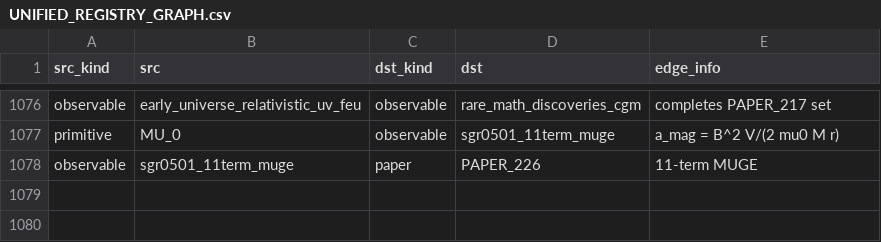
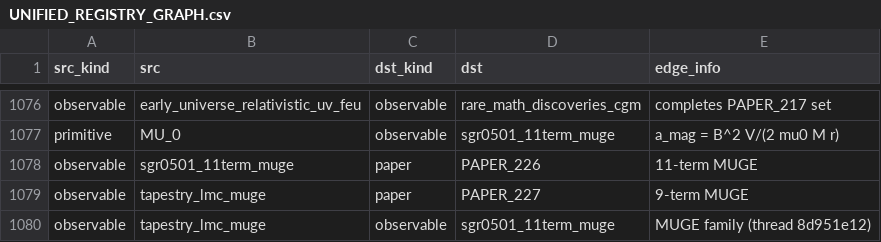
Before and after one commit to Daniel8Murphy0007/Star-Magic-Program, a CSV file: UNIFIED_REGISTRY_GRAPH.csv, drawn as a sheet; only a part is shown, gaps mark what is left out.

```diff
--- a/UNIFIED_REGISTRY_GRAPH.csv
+++ b/UNIFIED_REGISTRY_GRAPH.csv
@@ -1078 +1078,3 @@ primitive,MU_0,observable,sgr0501_11term_muge,a_mag = B^2 V/(2 mu0 M r)
 observable,sgr0501_11term_muge,paper,PAPER_226,11-term MUGE
+observable,tapestry_lmc_muge,paper,PAPER_227,9-term MUGE
+observable,tapestry_lmc_muge,observable,sgr0501_11term_muge,MUGE family (thread 8d951e12)
```
Also changed, not shown: UNIFIED_REGISTRY.csv, UNIFIED_REGISTRY_CORPUS_CITATIONS.csv, 11 other files.
